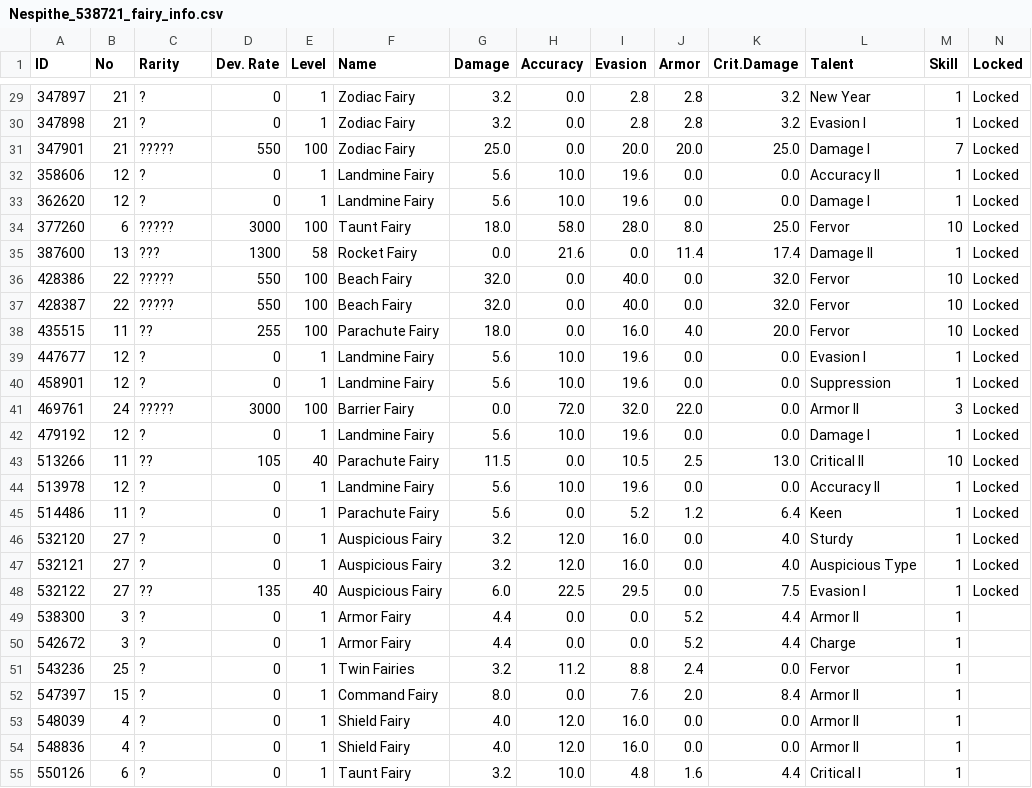
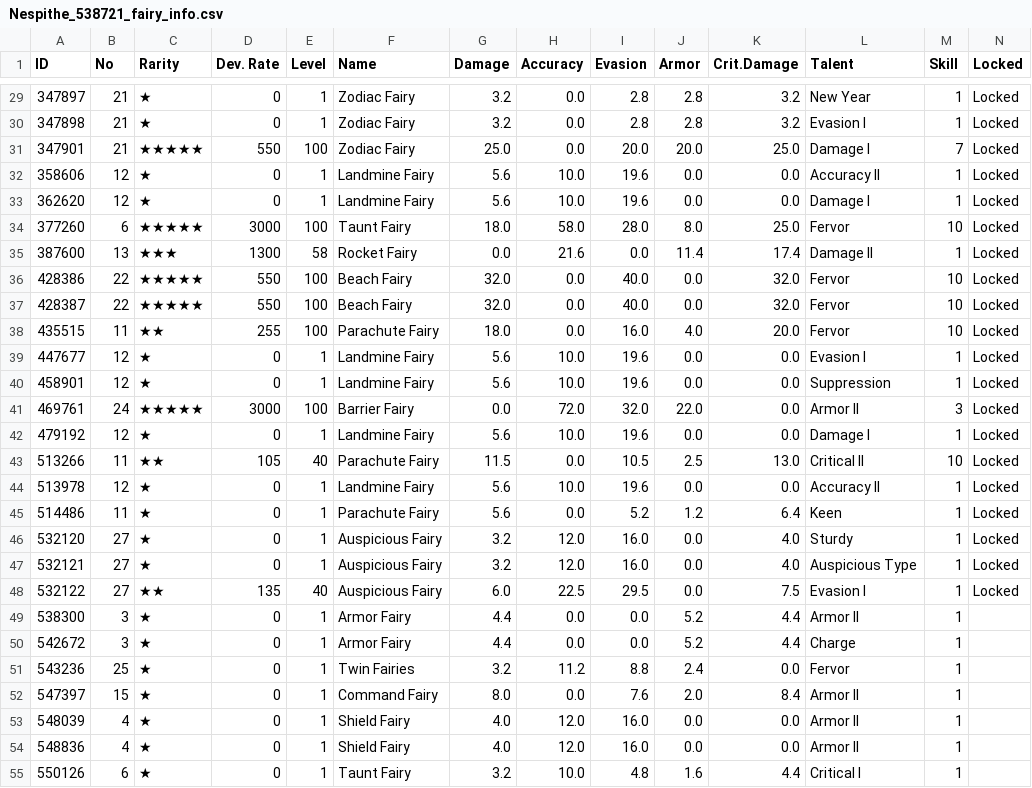
Before and after one commit to Big-Stupid-Jellyfish/gf-data, a CSV file: csv/Nespithe_538721_fairy_info.csv, drawn as a sheet; only a part is shown, gaps mark what is left out; the diff covers the shown part only.

```diff
--- a/csv/Nespithe_538721_fairy_info.csv
+++ b/csv/Nespithe_538721_fairy_info.csv
@@ -29,27 +29,27 @@ ID,No,Rarity,Dev. Rate,Level,Name,Damage,Accuracy,Evasion,Armor,Crit.Damage,Tale
-347897,21,?,0,1,Zodiac Fairy,3.2,0.0,2.8,2.8,3.2,New Year,1,Locked
-347898,21,?,0,1,Zodiac Fairy,3.2,0.0,2.8,2.8,3.2,Evasion I,1,Locked
-347901,21,?????,550,100,Zodiac Fairy,25.0,0.0,20.0,20.0,25.0,Damage I,7,Locked
-358606,12,?,0,1,Landmine Fairy,5.6,10.0,19.6,0.0,0.0,Accuracy II,1,Locked
-362620,12,?,0,1,Landmine Fairy,5.6,10.0,19.6,0.0,0.0,Damage I,1,Locked
-377260,6,?????,3000,100,Taunt Fairy,18.0,58.0,28.0,8.0,25.0,Fervor,10,Locked
-387600,13,???,1300,58,Rocket Fairy,0.0,21.6,0.0,11.4,17.4,Damage II,1,Locked
-428386,22,?????,550,100,Beach Fairy,32.0,0.0,40.0,0.0,32.0,Fervor,10,Locked
-428387,22,?????,550,100,Beach Fairy,32.0,0.0,40.0,0.0,32.0,Fervor,10,Locked
-435515,11,??,255,100,Parachute Fairy,18.0,0.0,16.0,4.0,20.0,Fervor,10,Locked
-447677,12,?,0,1,Landmine Fairy,5.6,10.0,19.6,0.0,0.0,Evasion I,1,Locked
-458901,12,?,0,1,Landmine Fairy,5.6,10.0,19.6,0.0,0.0,Suppression,1,Locked
-469761,24,?????,3000,100,Barrier Fairy,0.0,72.0,32.0,22.0,0.0,Armor II,3,Locked
-479192,12,?,0,1,Landmine Fairy,5.6,10.0,19.6,0.0,0.0,Damage I,1,Locked
-513266,11,??,105,40,Parachute Fairy,11.5,0.0,10.5,2.5,13.0,Critical II,10,Locked
-513978,12,?,0,1,Landmine Fairy,5.6,10.0,19.6,0.0,0.0,Accuracy II,1,Locked
-514486,11,?,0,1,Parachute Fairy,5.6,0.0,5.2,1.2,6.4,Keen,1,Locked
-532120,27,?,0,1,Auspicious Fairy,3.2,12.0,16.0,0.0,4.0,Sturdy,1,Locked
-532121,27,?,0,1,Auspicious Fairy,3.2,12.0,16.0,0.0,4.0,Auspicious Type,1,Locked
-532122,27,??,135,40,Auspicious Fairy,6.0,22.5,29.5,0.0,7.5,Evasion I,1,Locked
-538300,3,?,0,1,Armor Fairy,4.4,0.0,0.0,5.2,4.4,Armor II,1,
-542672,3,?,0,1,Armor Fairy,4.4,0.0,0.0,5.2,4.4,Charge,1,
-543236,25,?,0,1,Twin Fairies,3.2,11.2,8.8,2.4,0.0,Fervor,1,
-547397,15,?,0,1,Command Fairy,8.0,0.0,7.6,2.0,8.4,Armor II,1,
-548039,4,?,0,1,Shield Fairy,4.0,12.0,16.0,0.0,0.0,Armor II,1,
-548836,4,?,0,1,Shield Fairy,4.0,12.0,16.0,0.0,0.0,Armor II,1,
-550126,6,?,0,1,Taunt Fairy,3.2,10.0,4.8,1.6,4.4,Critical I,1,
+347897,21,★,0,1,Zodiac Fairy,3.2,0.0,2.8,2.8,3.2,New Year,1,Locked
+347898,21,★,0,1,Zodiac Fairy,3.2,0.0,2.8,2.8,3.2,Evasion I,1,Locked
+347901,21,★★★★★,550,100,Zodiac Fairy,25.0,0.0,20.0,20.0,25.0,Damage I,7,Locked
+358606,12,★,0,1,Landmine Fairy,5.6,10.0,19.6,0.0,0.0,Accuracy II,1,Locked
+362620,12,★,0,1,Landmine Fairy,5.6,10.0,19.6,0.0,0.0,Damage I,1,Locked
+377260,6,★★★★★,3000,100,Taunt Fairy,18.0,58.0,28.0,8.0,25.0,Fervor,10,Locked
+387600,13,★★★,1300,58,Rocket Fairy,0.0,21.6,0.0,11.4,17.4,Damage II,1,Locked
+428386,22,★★★★★,550,100,Beach Fairy,32.0,0.0,40.0,0.0,32.0,Fervor,10,Locked
+428387,22,★★★★★,550,100,Beach Fairy,32.0,0.0,40.0,0.0,32.0,Fervor,10,Locked
+435515,11,★★,255,100,Parachute Fairy,18.0,0.0,16.0,4.0,20.0,Fervor,10,Locked
+447677,12,★,0,1,Landmine Fairy,5.6,10.0,19.6,0.0,0.0,Evasion I,1,Locked
+458901,12,★,0,1,Landmine Fairy,5.6,10.0,19.6,0.0,0.0,Suppression,1,Locked
+469761,24,★★★★★,3000,100,Barrier Fairy,0.0,72.0,32.0,22.0,0.0,Armor II,3,Locked
+479192,12,★,0,1,Landmine Fairy,5.6,10.0,19.6,0.0,0.0,Damage I,1,Locked
+513266,11,★★,105,40,Parachute Fairy,11.5,0.0,10.5,2.5,13.0,Critical II,10,Locked
+513978,12,★,0,1,Landmine Fairy,5.6,10.0,19.6,0.0,0.0,Accuracy II,1,Locked
+514486,11,★,0,1,Parachute Fairy,5.6,0.0,5.2,1.2,6.4,Keen,1,Locked
+532120,27,★,0,1,Auspicious Fairy,3.2,12.0,16.0,0.0,4.0,Sturdy,1,Locked
+532121,27,★,0,1,Auspicious Fairy,3.2,12.0,16.0,0.0,4.0,Auspicious Type,1,Locked
+532122,27,★★,135,40,Auspicious Fairy,6.0,22.5,29.5,0.0,7.5,Evasion I,1,Locked
+538300,3,★,0,1,Armor Fairy,4.4,0.0,0.0,5.2,4.4,Armor II,1,
+542672,3,★,0,1,Armor Fairy,4.4,0.0,0.0,5.2,4.4,Charge,1,
+543236,25,★,0,1,Twin Fairies,3.2,11.2,8.8,2.4,0.0,Fervor,1,
+547397,15,★,0,1,Command Fairy,8.0,0.0,7.6,2.0,8.4,Armor II,1,
+548039,4,★,0,1,Shield Fairy,4.0,12.0,16.0,0.0,0.0,Armor II,1,
+548836,4,★,0,1,Shield Fairy,4.0,12.0,16.0,0.0,0.0,Armor II,1,
+550126,6,★,0,1,Taunt Fairy,3.2,10.0,4.8,1.6,4.4,Critical I,1,
```
Also changed, not shown: 153 edited cells elsewhere in this file, csv/Nespithe_538721_coalition_info.csv, csv/Nespithe_538721_doll_info.csv, 2 other files.
